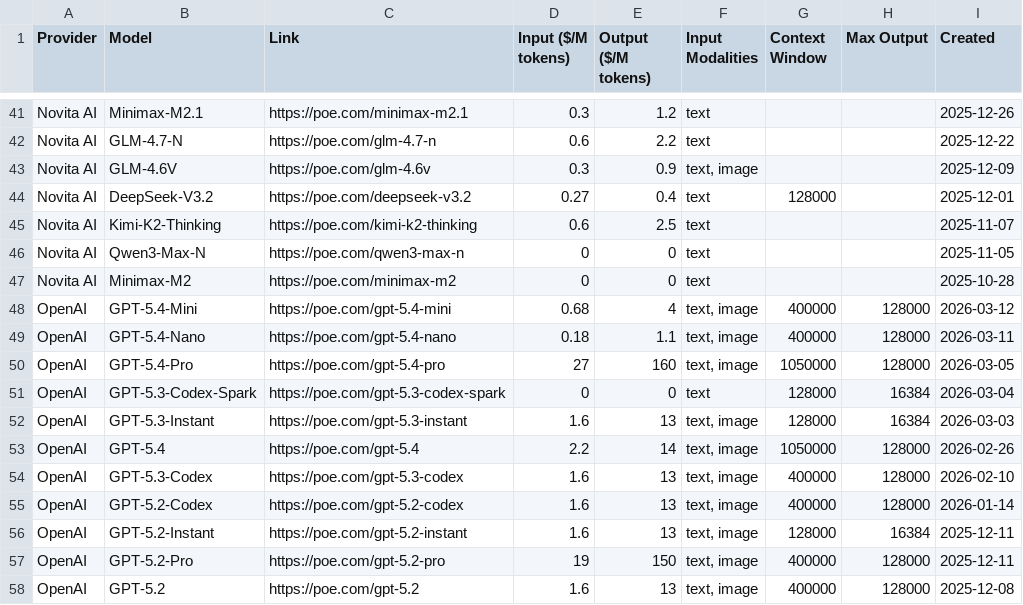
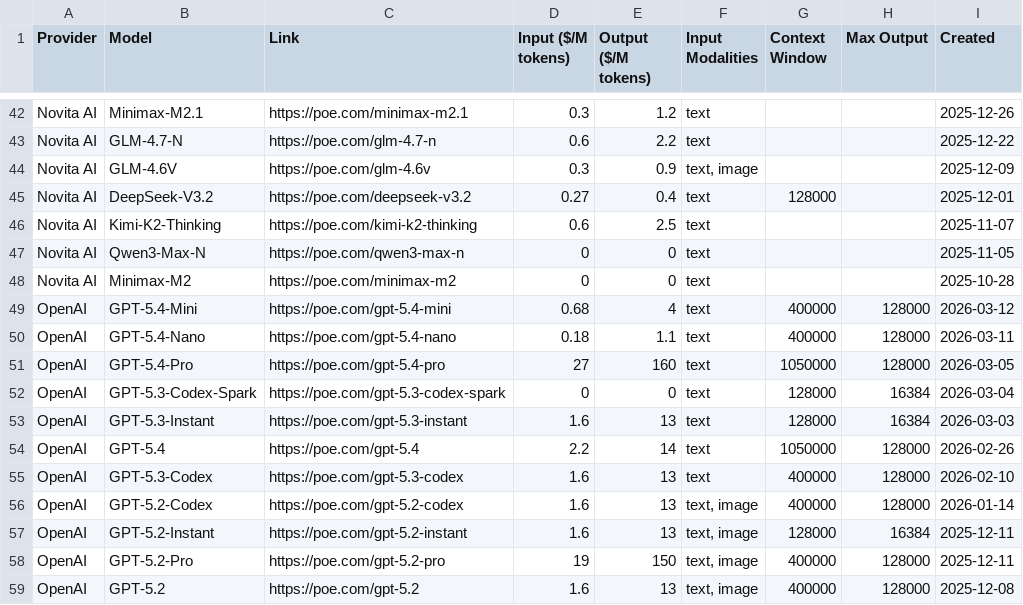
Before and after one commit to hezhizhen/tables-in-markdown, a CSV file: data/poe.csv, drawn as a sheet; only a part is shown, gaps mark what is left out; the diff covers the shown part only.

```diff
--- a/data/poe.csv
+++ b/data/poe.csv
@@ -47,9 +48,9 @@ Novita AI,Qwen3-Max-N,https://poe.com/qwen3-max-n,0,0,text,,,2025-11-05
 Novita AI,Minimax-M2,https://poe.com/minimax-m2,0,0,text,,,2025-10-28
-OpenAI,GPT-5.4-Mini,https://poe.com/gpt-5.4-mini,0.68,4,"text, image",400000,128000,2026-03-12
-OpenAI,GPT-5.4-Nano,https://poe.com/gpt-5.4-nano,0.18,1.1,"text, image",400000,128000,2026-03-11
-OpenAI,GPT-5.4-Pro,https://poe.com/gpt-5.4-pro,27,160,"text, image",1050000,128000,2026-03-05
+OpenAI,GPT-5.4-Mini,https://poe.com/gpt-5.4-mini,0.68,4,text,400000,128000,2026-03-12
+OpenAI,GPT-5.4-Nano,https://poe.com/gpt-5.4-nano,0.18,1.1,text,400000,128000,2026-03-11
+OpenAI,GPT-5.4-Pro,https://poe.com/gpt-5.4-pro,27,160,text,1050000,128000,2026-03-05
 OpenAI,GPT-5.3-Codex-Spark,https://poe.com/gpt-5.3-codex-spark,0,0,text,128000,16384,2026-03-04
-OpenAI,GPT-5.3-Instant,https://poe.com/gpt-5.3-instant,1.6,13,"text, image",128000,16384,2026-03-03
-OpenAI,GPT-5.4,https://poe.com/gpt-5.4,2.2,14,"text, image",1050000,128000,2026-02-26
-OpenAI,GPT-5.3-Codex,https://poe.com/gpt-5.3-codex,1.6,13,"text, image",400000,128000,2026-02-10
+OpenAI,GPT-5.3-Instant,https://poe.com/gpt-5.3-instant,1.6,13,text,128000,16384,2026-03-03
+OpenAI,GPT-5.4,https://poe.com/gpt-5.4,2.2,14,text,1050000,128000,2026-02-26
+OpenAI,GPT-5.3-Codex,https://poe.com/gpt-5.3-codex,1.6,13,text,400000,128000,2026-02-10
 OpenAI,GPT-5.2-Codex,https://poe.com/gpt-5.2-codex,1.6,13,"text, image",400000,128000,2026-01-14
```
Also changed, not shown: 2 added rows, 1 removed row and 6 edited cells elsewhere in this file.
